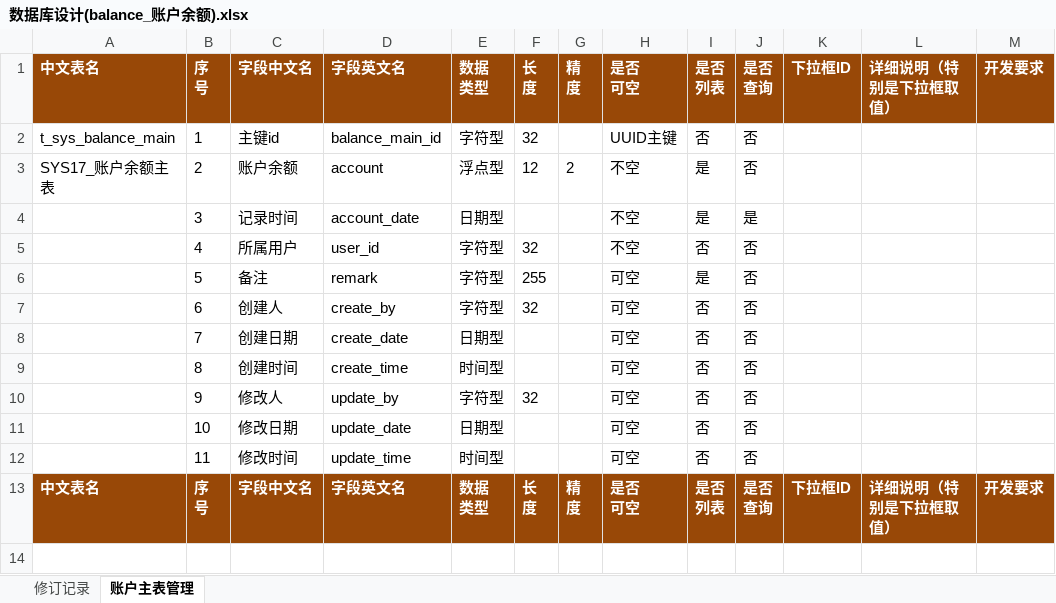
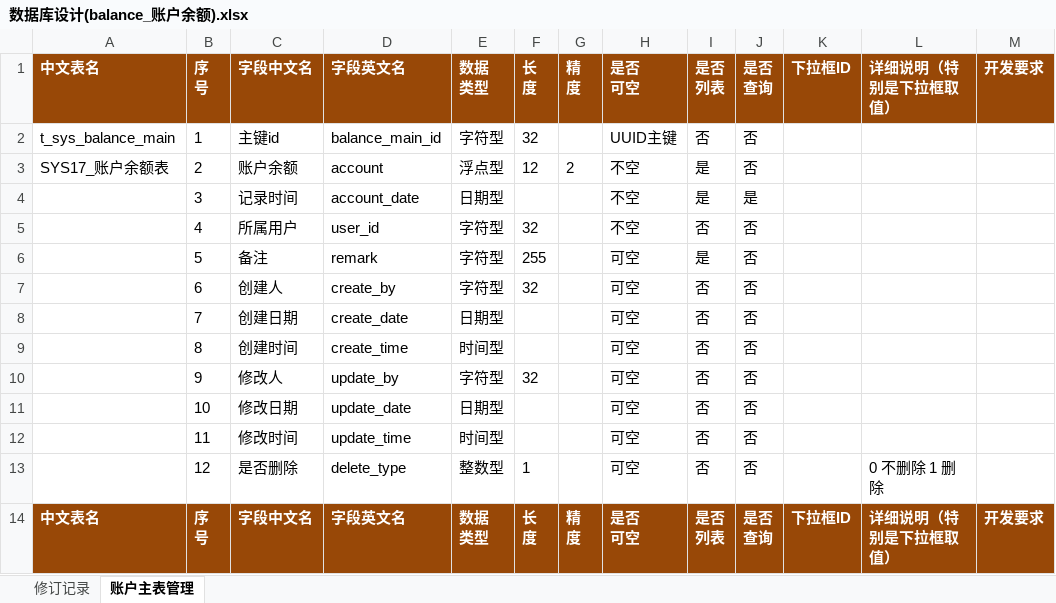
Before and after one commit to MoneZhao/account-manager, an Excel workbook: balance-java/db/数据库设计(balance_账户余额).xlsx, sheet 账户主表管理, drawn as a sheet; values as stored, in another font and other column widths than the file's, no borders; the diff names each change by its address in the sheet, - before the commit and + after, or states it on an @@ line.

```diff
--- a/balance-java/db/数据库设计(balance_账户余额).xlsx (sheet 账户主表管理)
+++ b/balance-java/db/数据库设计(balance_账户余额).xlsx (sheet 账户主表管理)
-A3: SYS17_账户余额主表
+A3: SYS17_账户余额表
+row 13:  | 12 | 是否删除 | delete_type | 整数型 | 1 |  | 可空 | 否 | 否 |  | 0 不删除 1 删除
```
Also changed, not shown: balance-java/db/数据库设计(balance_账户明细).xlsx, 15 other files.
